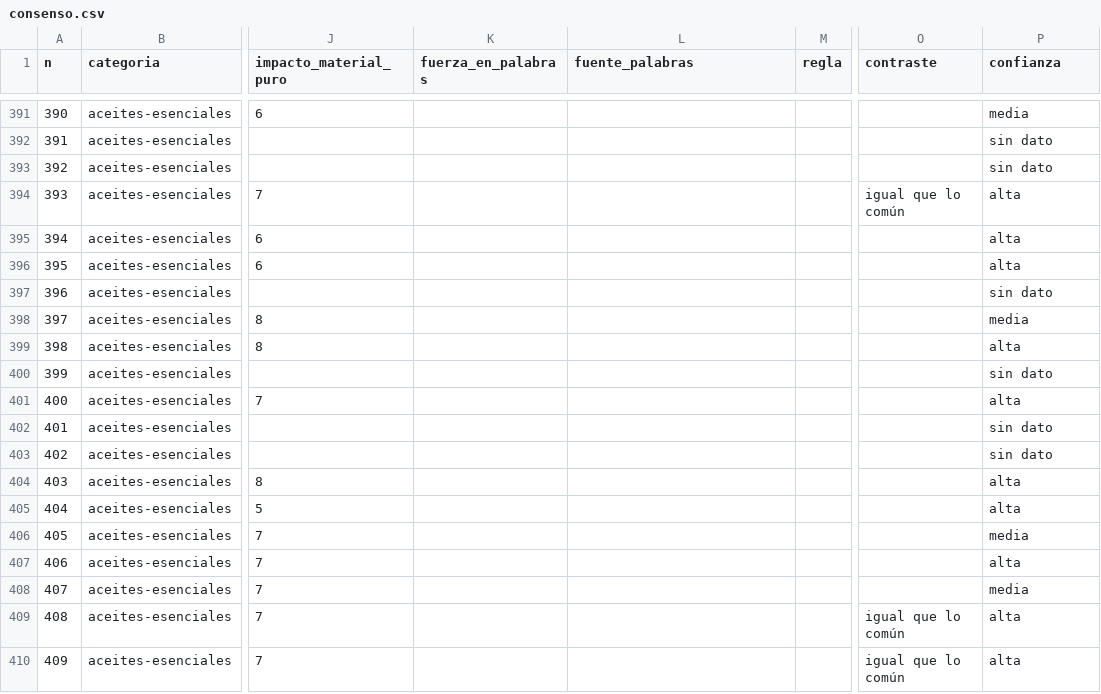
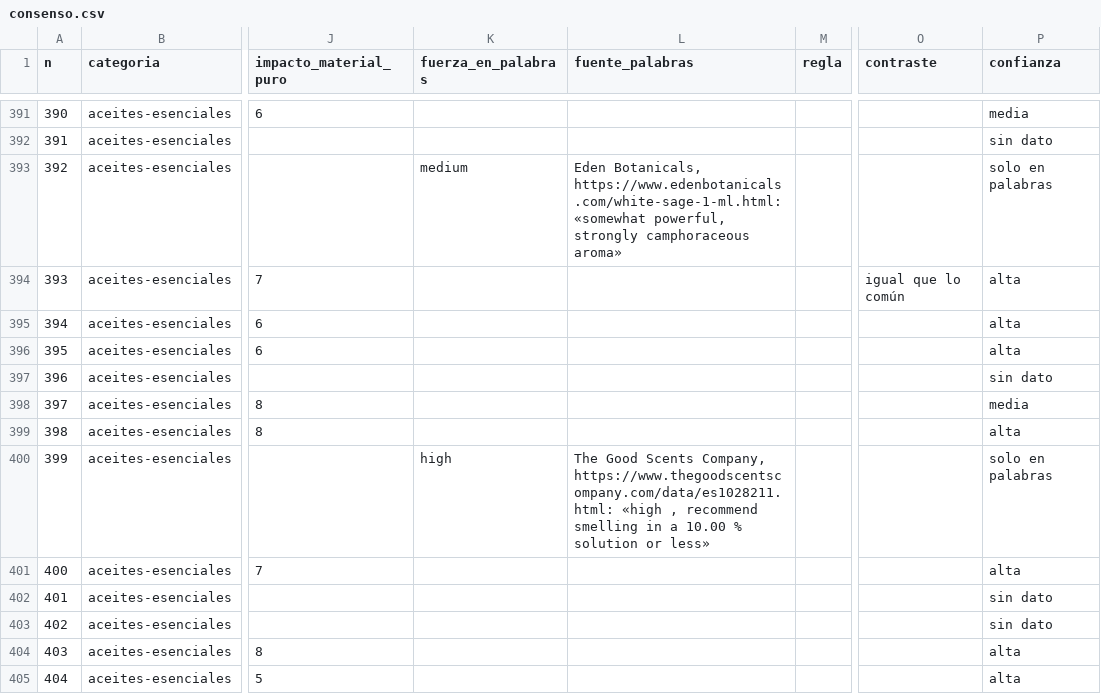
Before and after one commit to smortenax/perfumeria-app, a CSV file: migracion-v3/web/maese-perfumeria/consenso.csv, drawn as a sheet; only a part is shown, gaps mark what is left out; the shorter side is filled out with more unchanged rows; the diff names each change by its address in the sheet, - before the commit and + after, or states it on an @@ line.

```diff
--- a/migracion-v3/web/maese-perfumeria/consenso.csv
+++ b/migracion-v3/web/maese-perfumeria/consenso.csv
-K393 (fuerza_en_palabras): (empty)
+K393 (fuerza_en_palabras): medium
-L393 (fuente_palabras): (empty)
+L393 (fuente_palabras): Eden Botanicals, https://www.edenbotanicals.com/white-sage-1-ml.html: «somewhat powerful, strongly camphoraceous aroma»
-P393 (confianza): sin dato
+P393 (confianza): solo en palabras
-K400 (fuerza_en_palabras): (empty)
+K400 (fuerza_en_palabras): high
-L400 (fuente_palabras): (empty)
+L400 (fuente_palabras): The Good Scents Company, https://www.thegoodscentscompany.com/data/es1028211.html: «high , recommend smelling in a 10.00 % solution or less»
-P400 (confianza): sin dato
+P400 (confianza): solo en palabras
```
Also changed, not shown: 3 other files.
